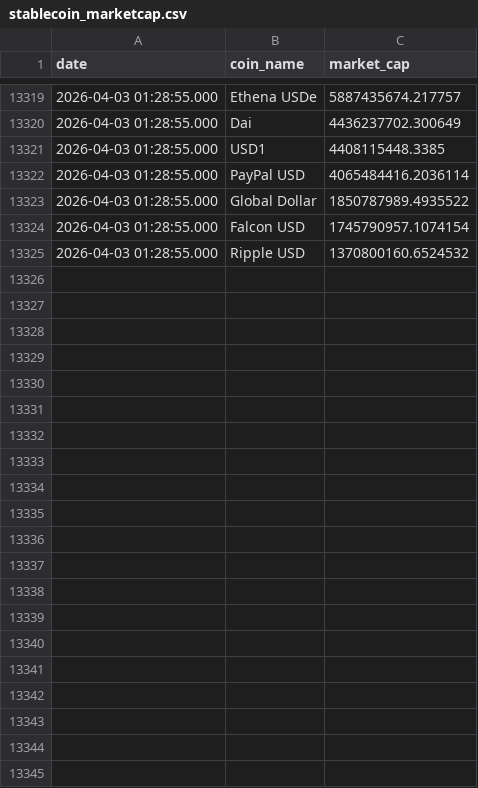
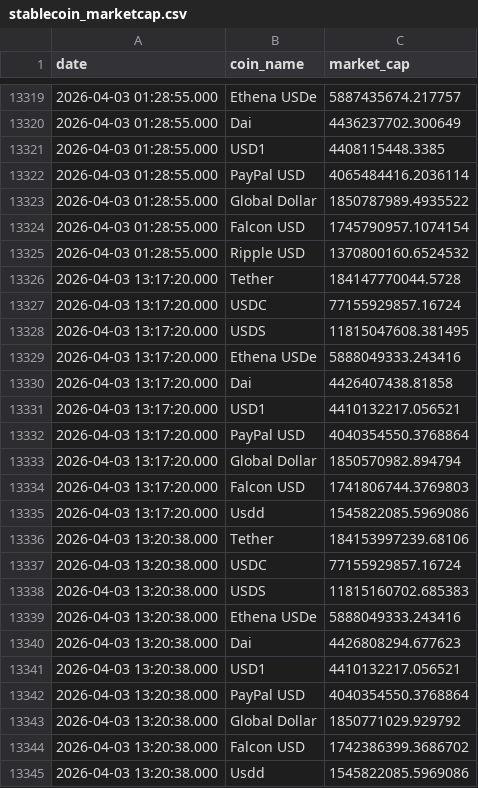
Before and after one commit to partrita/stablecoin-tracker, a CSV file: data/stablecoin_marketcap.csv, drawn as a sheet; only a part is shown, gaps mark what is left out; the diff names each change by its address in the sheet, - before the commit and + after, or states it on an @@ line.

```diff
--- a/data/stablecoin_marketcap.csv
+++ b/data/stablecoin_marketcap.csv
+row 13326: 2026-04-03 13:17:20.000 | Tether | 184147770044.5728
+row 13327: 2026-04-03 13:17:20.000 | USDC | 77155929857.16724
+row 13328: 2026-04-03 13:17:20.000 | USDS | 11815047608.381495
+row 13329: 2026-04-03 13:17:20.000 | Ethena USDe | 5888049333.243416
+row 13330: 2026-04-03 13:17:20.000 | Dai | 4426407438.81858
+row 13331: 2026-04-03 13:17:20.000 | USD1 | 4410132217.056521
+row 13332: 2026-04-03 13:17:20.000 | PayPal USD | 4040354550.3768864
+row 13333: 2026-04-03 13:17:20.000 | Global Dollar | 1850570982.894794
+row 13334: 2026-04-03 13:17:20.000 | Falcon USD | 1741806744.3769803
+row 13335: 2026-04-03 13:17:20.000 | Usdd | 1545822085.5969086
+row 13336: 2026-04-03 13:20:38.000 | Tether | 184153997239.68106
+row 13337: 2026-04-03 13:20:38.000 | USDC | 77155929857.16724
+row 13338: 2026-04-03 13:20:38.000 | USDS | 11815160702.685383
+row 13339: 2026-04-03 13:20:38.000 | Ethena USDe | 5888049333.243416
+row 13340: 2026-04-03 13:20:38.000 | Dai | 4426808294.677623
+row 13341: 2026-04-03 13:20:38.000 | USD1 | 4410132217.056521
+row 13342: 2026-04-03 13:20:38.000 | PayPal USD | 4040354550.3768864
+row 13343: 2026-04-03 13:20:38.000 | Global Dollar | 1850771029.929792
+row 13344: 2026-04-03 13:20:38.000 | Falcon USD | 1742386399.3686702
+row 13345: 2026-04-03 13:20:38.000 | Usdd | 1545822085.5969086
```
Also changed, not shown: data/news_archive.csv, 5 other files.
